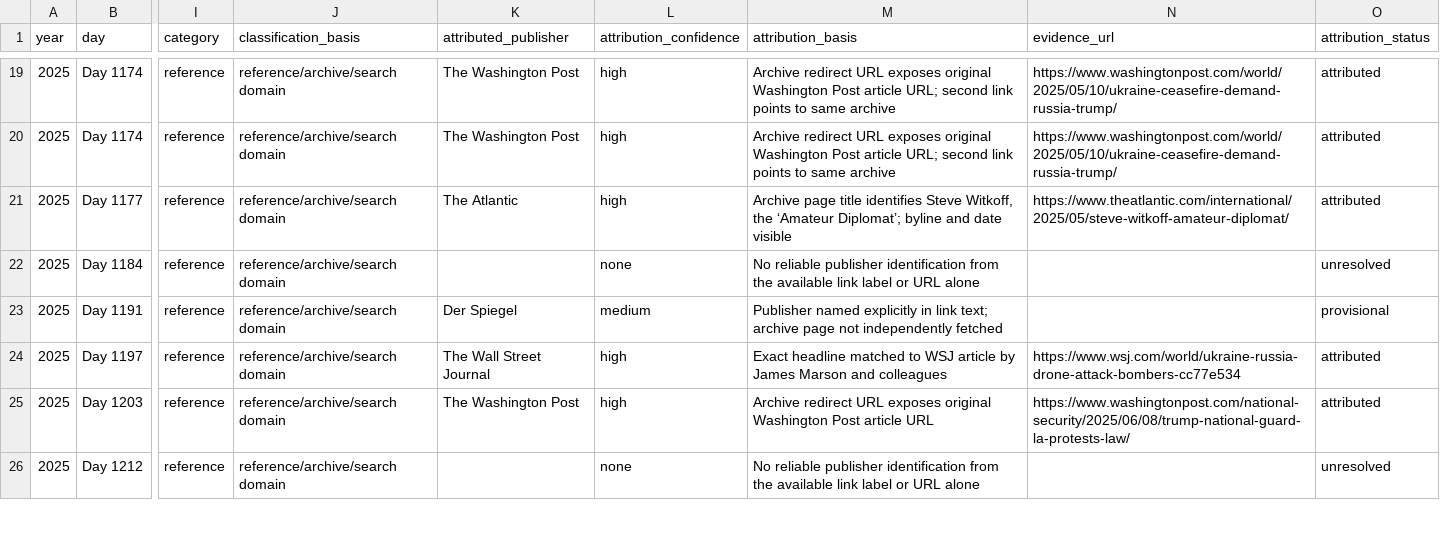
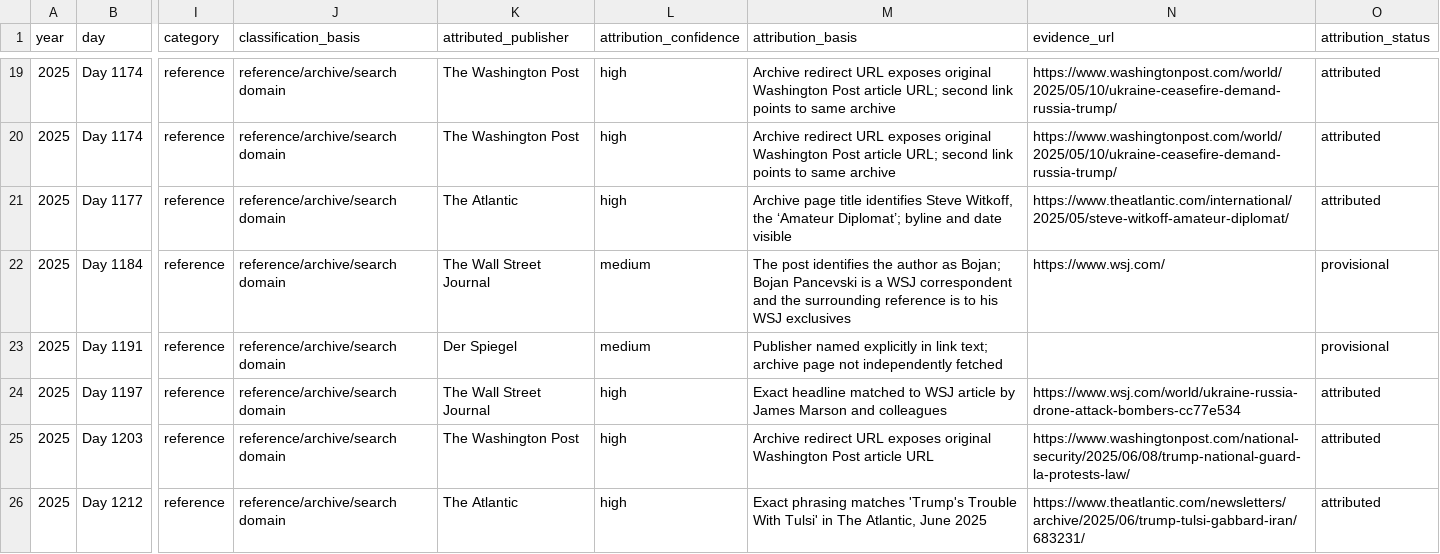
Before and after one commit to abdymok/substack_archive, a CSV file: working_set/2023-2026_archive_ph_attribution.csv, drawn as a sheet; only a part is shown, gaps mark what is left out; the diff covers the shown part only; the diff names each change by its address in the sheet, - before the commit and + after, or states it on an @@ line.

Commit message:
Attribute additional Archive.ph links from post context and source evidence

```diff
--- a/working_set/2023-2026_archive_ph_attribution.csv
+++ b/working_set/2023-2026_archive_ph_attribution.csv
-K22 (attributed_publisher): (empty)
+K22 (attributed_publisher): The Wall Street Journal
-L22 (attribution_confidence): none
+L22 (attribution_confidence): medium
-M22 (attribution_basis): No reliable publisher identification from the available link label or URL alone
+M22 (attribution_basis): The post identifies the author as Bojan; Bojan Pancevski is a WSJ correspondent and the surrounding reference is to his WSJ exclusives
-N22 (evidence_url): (empty)
+N22 (evidence_url): https://www.wsj.com/
-O22 (attribution_status): unresolved
+O22 (attribution_status): provisional
-K26 (attributed_publisher): (empty)
+K26 (attributed_publisher): The Atlantic
-L26 (attribution_confidence): none
+L26 (attribution_confidence): high
-M26 (attribution_basis): No reliable publisher identification from the available link label or URL alone
+M26 (attribution_basis): Exact phrasing matches 'Trump's Trouble With Tulsi' in The Atlantic, June 2025
-N26 (evidence_url): (empty)
+N26 (evidence_url): https://www.theatlantic.com/newsletters/archive/2025/06/trump-tulsi-gabbard-iran/683231/
-O26 (attribution_status): unresolved
+O26 (attribution_status): attributed
```
Also changed, not shown: 55 edited cells elsewhere in this file.
